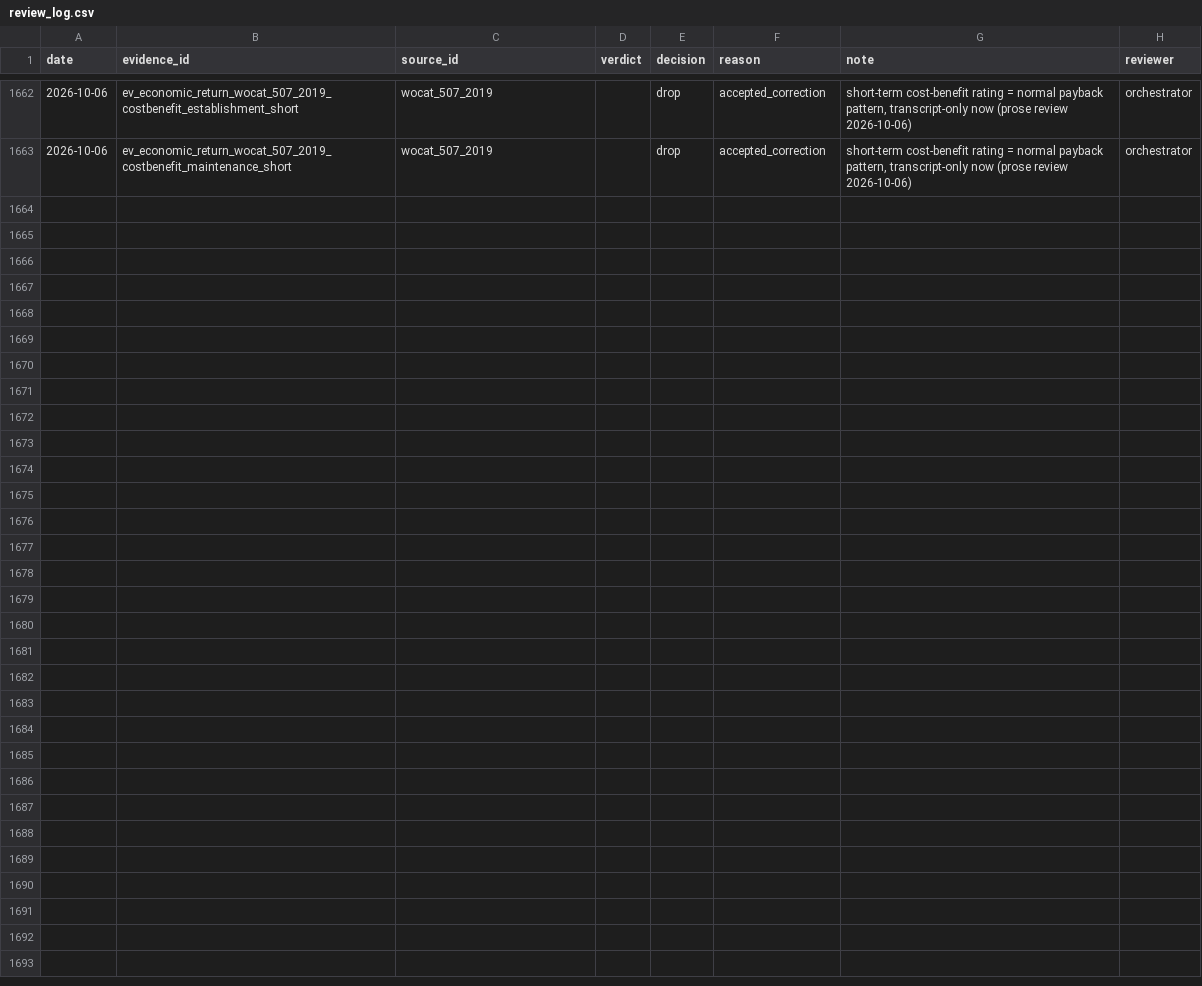
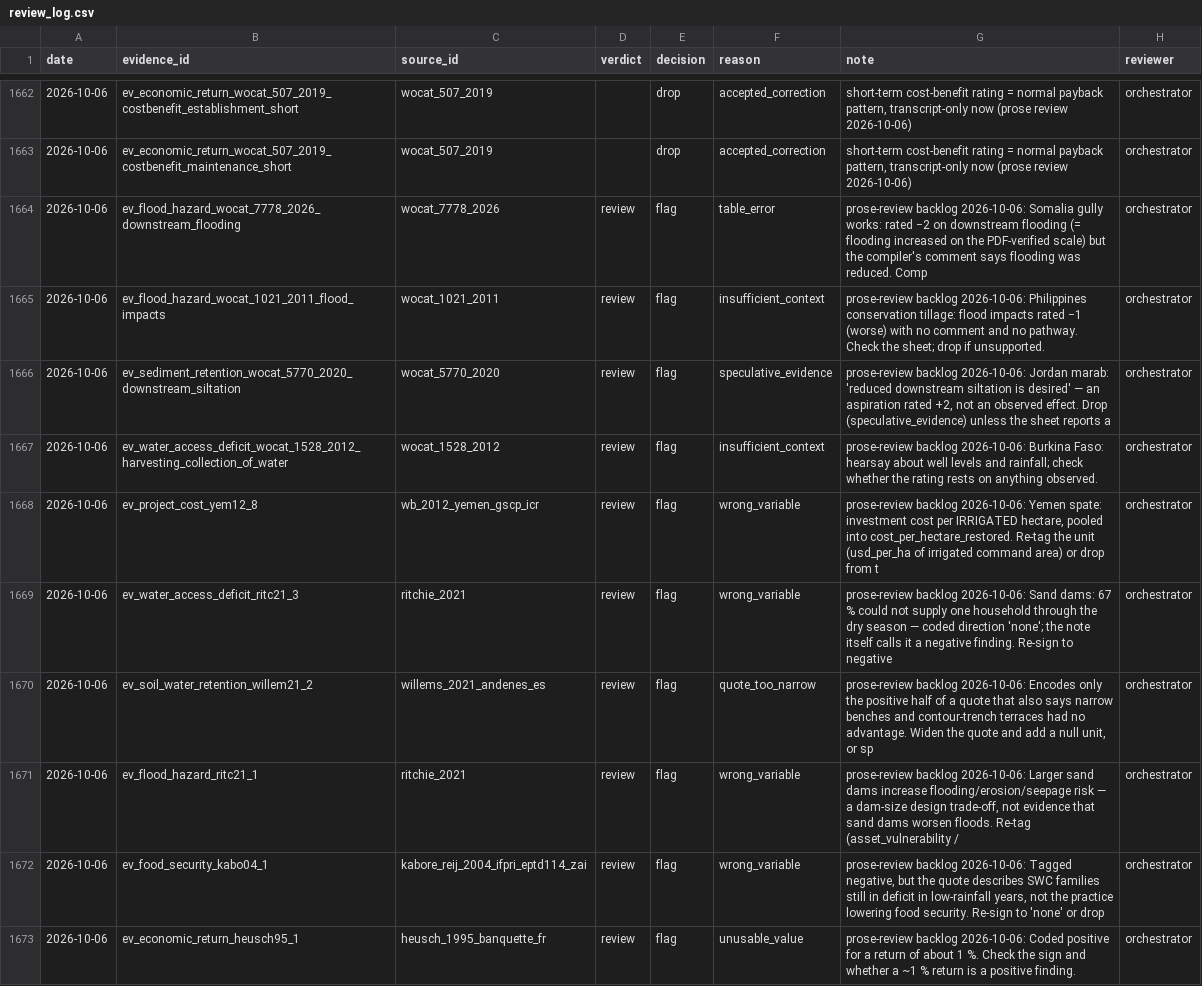
Before and after one commit to CIAT/nbs_ruralscan, a CSV file: pipeline/metrics/review_log.csv, drawn as a sheet; only a part is shown, gaps mark what is left out; the diff covers the shown part only; the diff names each change by its address in the sheet, - before the commit and + after, or states it on an @@ line.

Commit message:
feat(qa): effect-evidence QA backlog — 19 prose-review items VERIFY-FLAGged for the dashboard queue, Evidence-type pill (T4 · T3/T6) so effect and asset units are reviewable, plain-language brief for Namita (#283)

```diff
--- a/pipeline/metrics/review_log.csv
+++ b/pipeline/metrics/review_log.csv
+row 1664: 2026-10-06 | ev_flood_hazard_wocat_7778_2026_downstream_flooding | wocat_7778_2026 | review | flag | table_error | prose-review backlog 2026-10-06: Somalia gully works: rated −2 on downstream flooding (= flooding increased on the PDF-verified scale) but the compiler's comment says flooding was reduced. Comp | orchestrator
+row 1665: 2026-10-06 | ev_flood_hazard_wocat_1021_2011_flood_impacts | wocat_1021_2011 | review | flag | insufficient_context | prose-review backlog 2026-10-06: Philippines conservation tillage: flood impacts rated −1 (worse) with no comment and no pathway. Check the sheet; drop if unsupported. | orchestrator
+row 1666: 2026-10-06 | ev_sediment_retention_wocat_5770_2020_downstream_siltation | wocat_5770_2020 | review | flag | speculative_evidence | prose-review backlog 2026-10-06: Jordan marab: 'reduced downstream siltation is desired' — an aspiration rated +2, not an observed effect. Drop (speculative_evidence) unless the sheet reports a | orchestrator
+row 1667: 2026-10-06 | ev_water_access_deficit_wocat_1528_2012_harvesting_collection_of_water | wocat_1528_2012 | review | flag | insufficient_context | prose-review backlog 2026-10-06: Burkina Faso: hearsay about well levels and rainfall; check whether the rating rests on anything observed. | orchestrator
+row 1668: 2026-10-06 | ev_project_cost_yem12_8 | wb_2012_yemen_gscp_icr | review | flag | wrong_variable | prose-review backlog 2026-10-06: Yemen spate: investment cost per IRRIGATED hectare, pooled into cost_per_hectare_restored. Re-tag the unit (usd_per_ha of irrigated command area) or drop from t | orchestrator
+row 1669: 2026-10-06 | ev_water_access_deficit_ritc21_3 | ritchie_2021 | review | flag | wrong_variable | prose-review backlog 2026-10-06: Sand dams: 67 % could not supply one household through the dry season — coded direction 'none'; the note itself calls it a negative finding. Re-sign to negative | orchestrator
+row 1670: 2026-10-06 | ev_soil_water_retention_willem21_2 | willems_2021_andenes_es | review | flag | quote_too_narrow | prose-review backlog 2026-10-06: Encodes only the positive half of a quote that also says narrow benches and contour-trench terraces had no advantage. Widen the quote and add a null unit, or sp | orchestrator
+row 1671: 2026-10-06 | ev_flood_hazard_ritc21_1 | ritchie_2021 | review | flag | wrong_variable | prose-review backlog 2026-10-06: Larger sand dams increase flooding/erosion/seepage risk — a dam-size design trade-off, not evidence that sand dams worsen floods. Re-tag (asset_vulnerability / | orchestrator
+row 1672: 2026-10-06 | ev_food_security_kabo04_1 | kabore_reij_2004_ifpri_eptd114_zai | review | flag | wrong_variable | prose-review backlog 2026-10-06: Tagged negative, but the quote describes SWC families still in deficit in low-rainfall years, not the practice lowering food security. Re-sign to 'none' or drop | orchestrator
+row 1673: 2026-10-06 | ev_economic_return_heusch95_1 | heusch_1995_banquette_fr | review | flag | unusable_value | prose-review backlog 2026-10-06: Coded positive for a return of about 1 %. Check the sign and whether a ~1 % return is a positive finding. | orchestrator
```
Also changed, not shown: 9 added rows elsewhere in this file, 7 other files.
